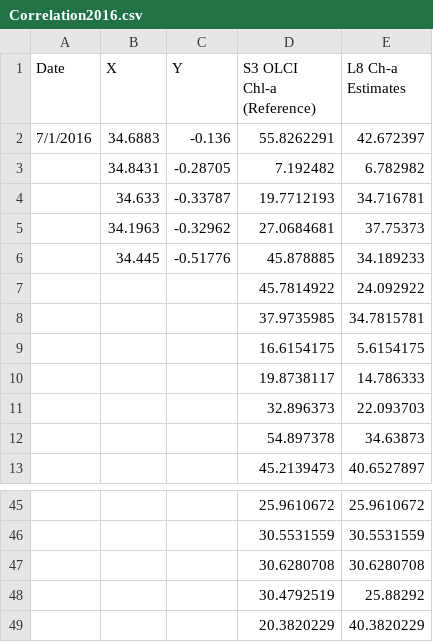
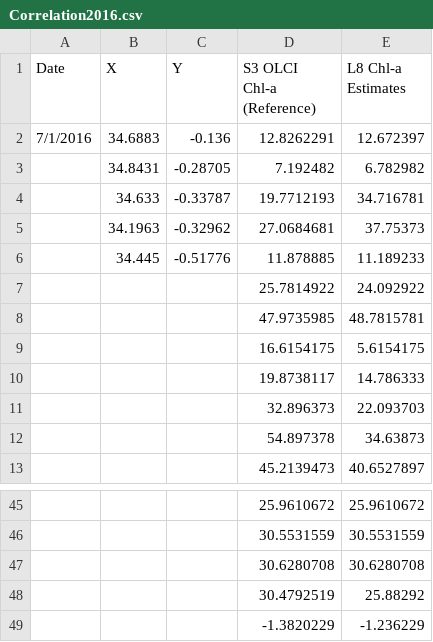
Before and after one commit to OkomoJacob/FinalYearProject, a CSV file: ModelsAlgorithmsCodes/6.Accurcay Assesment/Correlation2016.csv, drawn as a sheet; only a part is shown, gaps mark what is left out.

```diff
--- a/ModelsAlgorithmsCodes/6.Accurcay Assesment/Correlation2016.csv
+++ b/ModelsAlgorithmsCodes/6.Accurcay Assesment/Correlation2016.csv
@@ -1,3 +1,3 @@
-Date,X,Y,S3 OLCI Chl-a (Reference),L8 Ch-a Estimates
-7/1/2016,34.6883,-0.136,55.8262291,42.672397
+Date,X,Y,S3 OLCI Chl-a (Reference),L8 Chl-a Estimates
+7/1/2016,34.6883,-0.136,12.8262291,12.672397
 ,34.8431,-0.28705,7.192482,6.782982
@@ -5,5 +5,5 @@ Date,X,Y,S3 OLCI Chl-a (Reference),L8 Ch-a Estimates
 ,34.1963,-0.32962,27.0684681,37.75373
-,34.445,-0.51776,45.878885,34.189233
-,,,45.7814922,24.092922
-,,,37.9735985,34.7815781
+,34.445,-0.51776,11.878885,11.189233
+,,,25.7814922,24.092922
+,,,47.9735985,48.7815781
 ,,,16.6154175,5.6154175
@@ -48,2 +48,2 @@ Date,X,Y,S3 OLCI Chl-a (Reference),L8 Ch-a Estimates
 ,,,30.4792519,25.88292
-,,,20.3820229,40.3820229
+,,,-1.3820229,-1.236229
```
Also changed, not shown: ModelsAlgorithmsCodes/6.Accurcay Assesment/Correlation2015.csv, ModelsAlgorithmsCodes/6.Accurcay Assesment/Correlation2017.csv, 3 other files.
